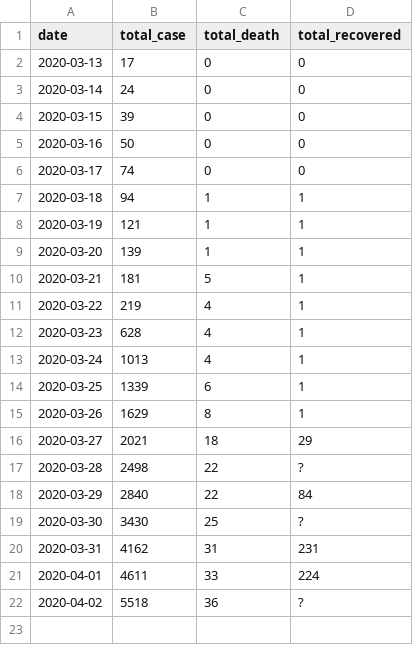
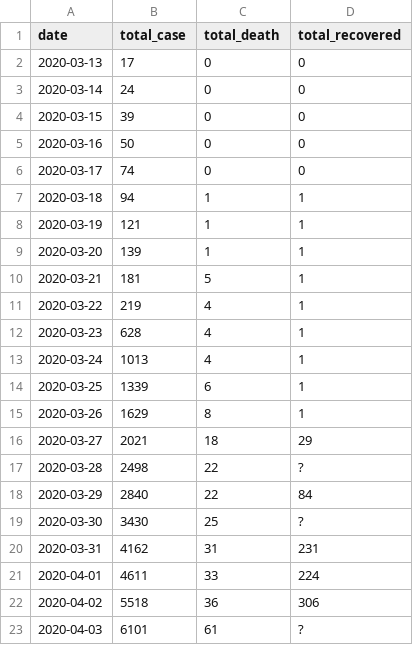
Before and after one commit to pboardman/covid19-data-quebec, a CSV file: csv/total.csv, drawn as a sheet.

```diff
--- a/csv/total.csv
+++ b/csv/total.csv
@@ -21,2 +21,3 @@ date,total_case,total_death,total_recovered
 2020-04-01,4611,33,224
-2020-04-02,5518,36,?
+2020-04-02,5518,36,306
+2020-04-03,6101,61,?
```
Also changed, not shown: csv/region.csv, 3 other files.
